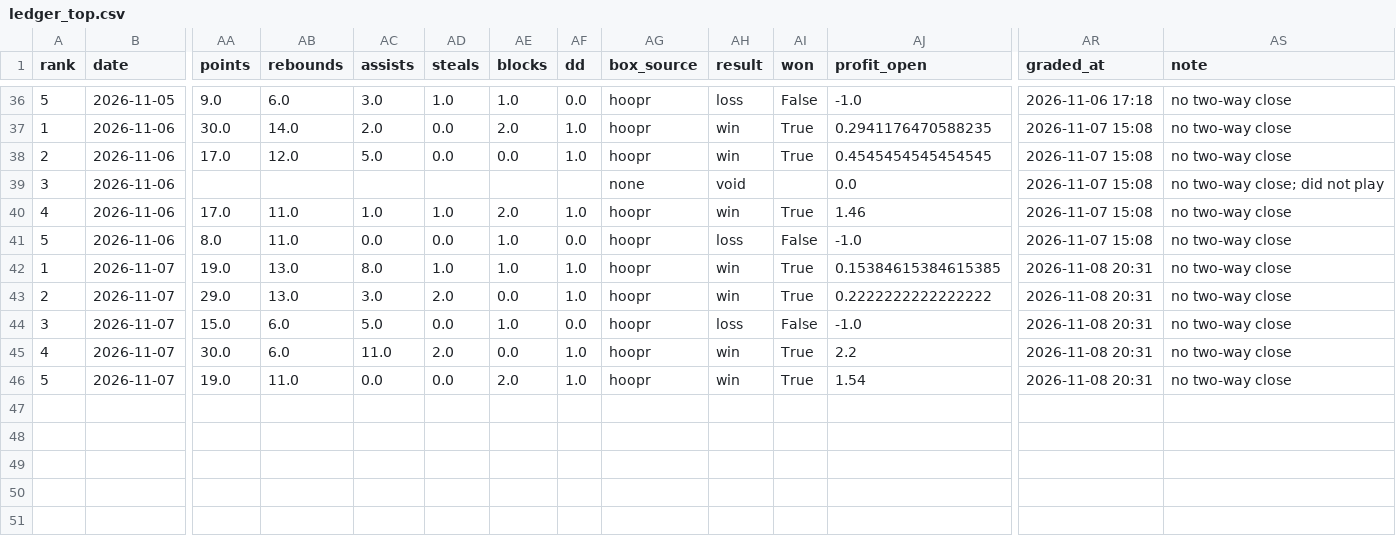
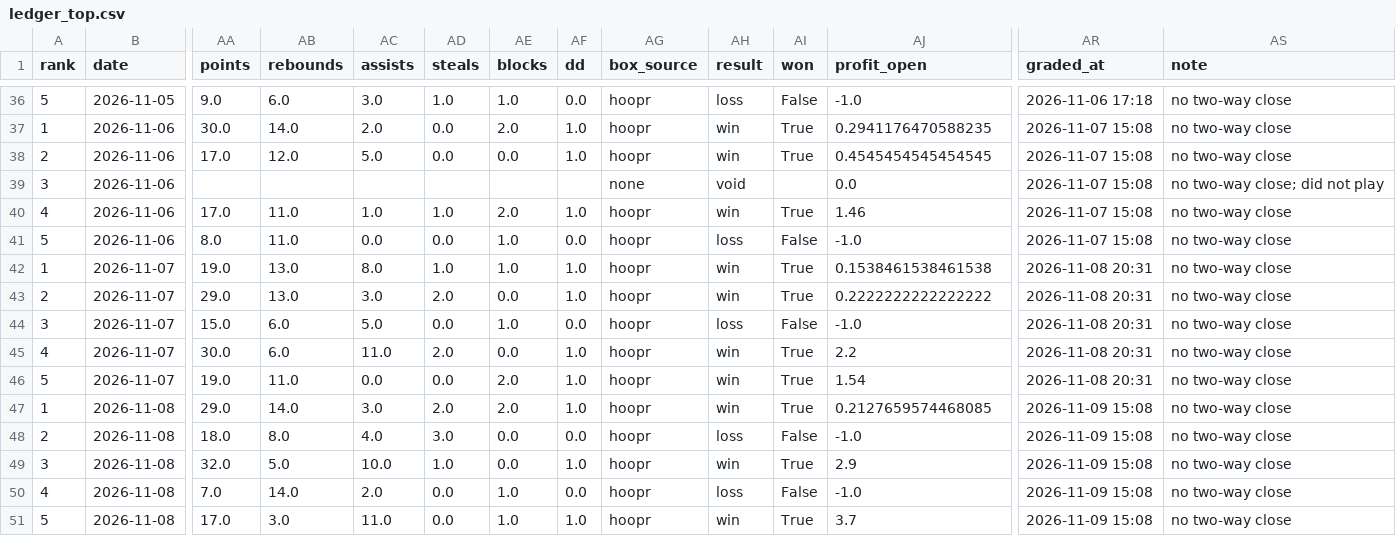
Before and after one commit to gazette1/double-double, a CSV file: data/paper/ledger_top.csv, drawn as a sheet; only a part is shown, gaps mark what is left out; rows hold the shown columns only; the diff names each change by its address in the sheet, - before the commit and + after, or states it on an @@ line.

```diff
--- a/data/paper/ledger_top.csv
+++ b/data/paper/ledger_top.csv
-AJ42 (profit_open): 0.15384615384615385
+AJ42 (profit_open): 0.1538461538461538
+row 47: 1 | 2026-11-08 | 29.0 | 14.0 | 3.0 | 2.0 | 2.0 | 1.0 | hoopr | win | True | 0.2127659574468085 | 2026-11-09 15:08 | no two-way close
+row 48: 2 | 2026-11-08 | 18.0 | 8.0 | 4.0 | 3.0 | 0.0 | 0.0 | hoopr | loss | False | -1.0 | 2026-11-09 15:08 | no two-way close
+row 49: 3 | 2026-11-08 | 32.0 | 5.0 | 10.0 | 1.0 | 0.0 | 1.0 | hoopr | win | True | 2.9 | 2026-11-09 15:08 | no two-way close
+row 50: 4 | 2026-11-08 | 7.0 | 14.0 | 2.0 | 0.0 | 1.0 | 0.0 | hoopr | loss | False | -1.0 | 2026-11-09 15:08 | no two-way close
+row 51: 5 | 2026-11-08 | 17.0 | 3.0 | 11.0 | 0.0 | 1.0 | 1.0 | hoopr | win | True | 3.7 | 2026-11-09 15:08 | no two-way close
```
Also changed, not shown: data/odds/credits_log.csv, data/paper/run_log.csv, 10 other files.
